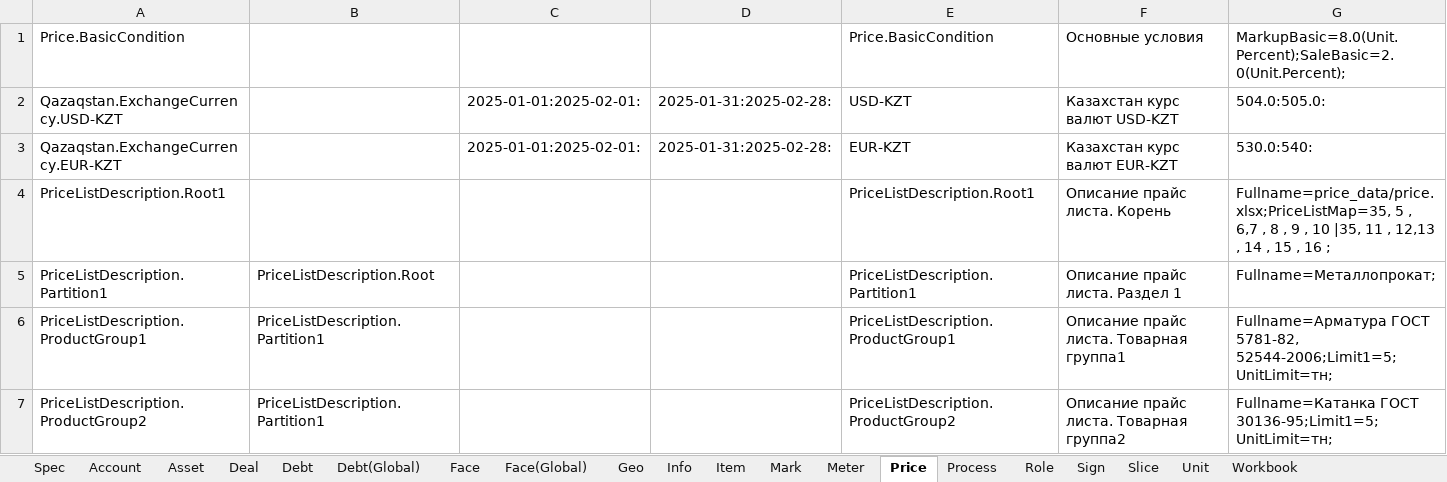
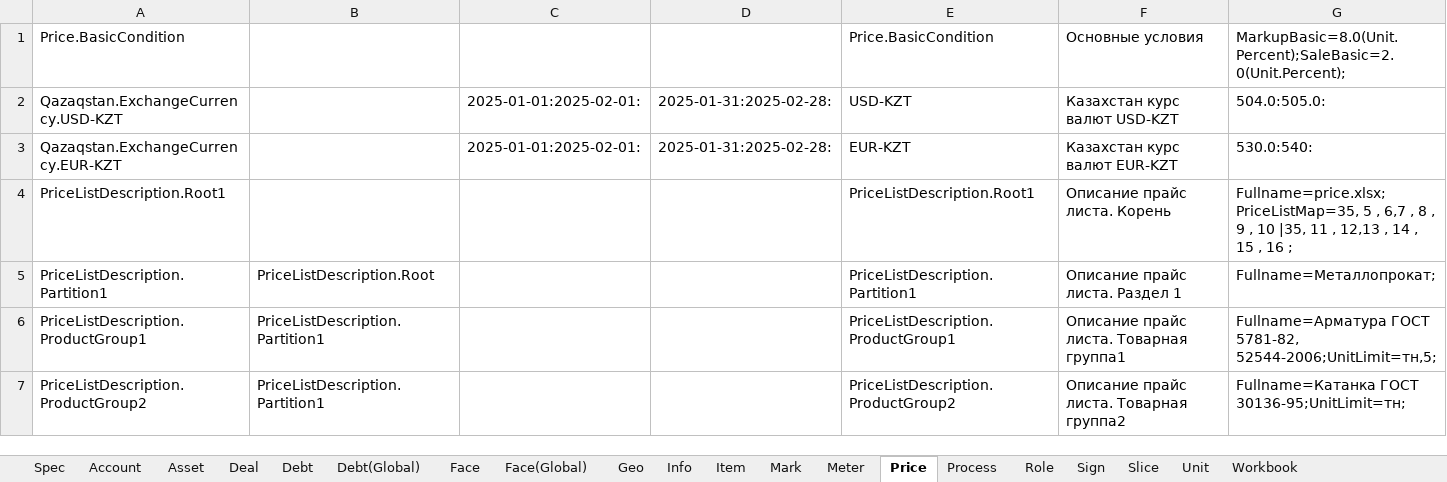
Before and after one commit to KursakovSA/AccBase, an Excel workbook: WB_DatabaseTemplateGlobal_tables.xlsx, sheet Price, drawn as a sheet; values as stored, in another font and other column widths than the file's, no borders; the diff names each change by its address in the sheet, - before the commit and + after, or states it on an @@ line.

Commit message:
Add files via upload

```diff
--- a/WB_DatabaseTemplateGlobal_tables.xlsx (sheet Price)
+++ b/WB_DatabaseTemplateGlobal_tables.xlsx (sheet Price)
-G4: Fullname=price_data/price.xlsx;PriceListMap=35, 5 ,…
+G4: Fullname=price.xlsx;PriceListMap=35, 5 ,…
-G6: …ГОСТ 5781-82, 52544-2006;Limit1=5;UnitLimit=тн;
+G6: …ГОСТ 5781-82, 52544-2006;UnitLimit=тн,5;
-G7: Fullname=Катанка ГОСТ 30136-95;Limit1=5;UnitLimit=тн;
+G7: Fullname=Катанка ГОСТ 30136-95;UnitLimit=тн;
```
